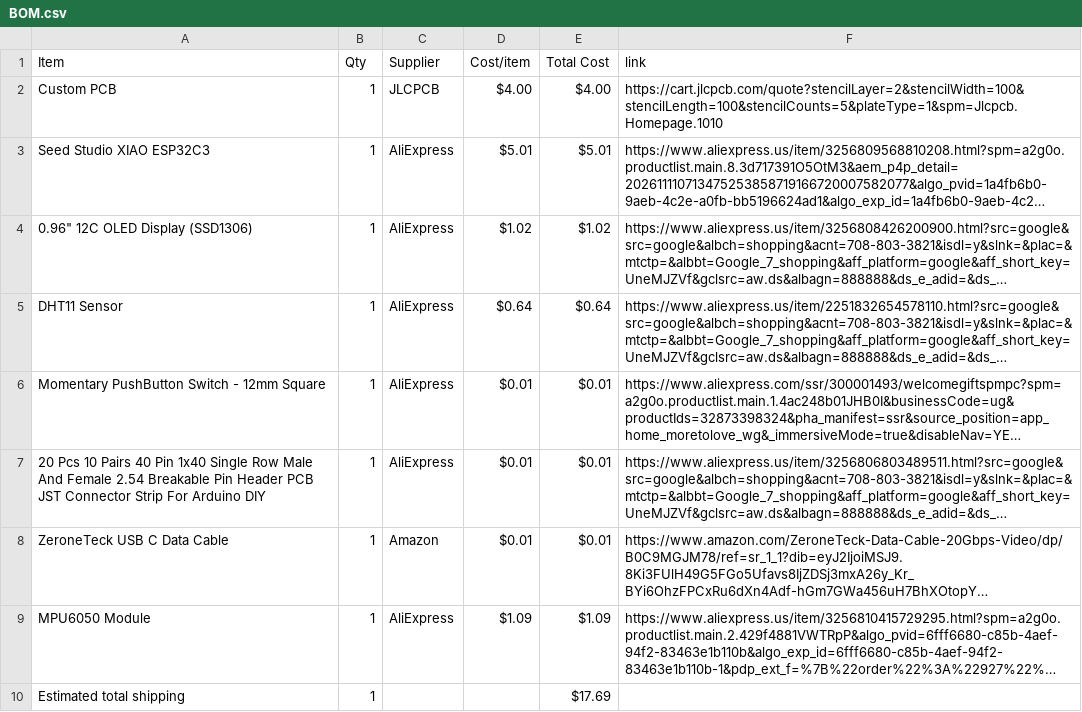
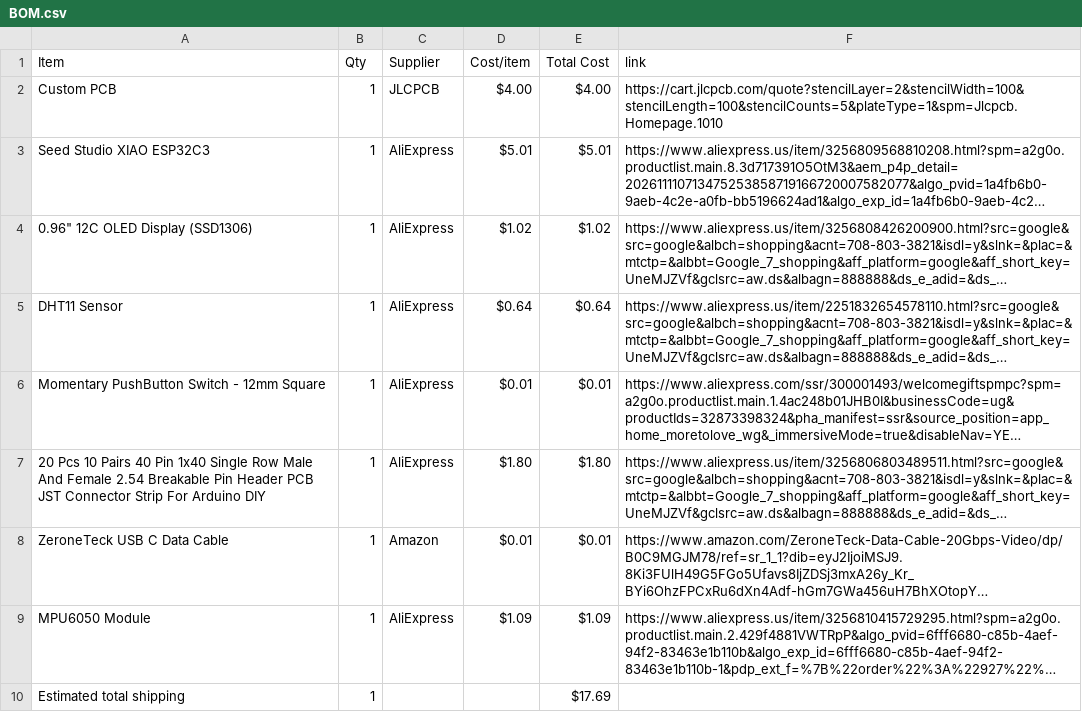
Before and after one commit to musicalruh-glitch/Starbie, a CSV file: BOM.csv, drawn as a sheet; long unchanged cells end in …; the diff names each change by its address in the sheet, - before the commit and + after, or states it on an @@ line.

Commit message:
Sync Starbie from Half Life

```diff
--- a/BOM.csv
+++ b/BOM.csv
-D7 (Cost/item): $0.01
+D7 (Cost/item): $1.80
-E7 (Total Cost): $0.01
+E7 (Total Cost): $1.80
```
